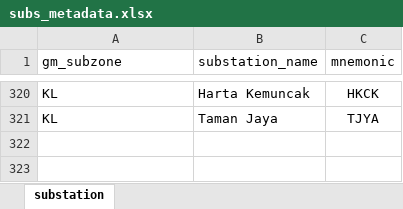
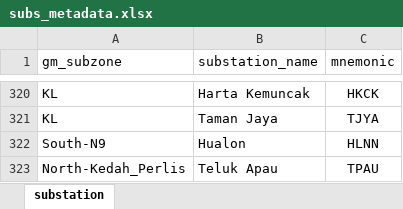
Before and after one commit to myza81/power_app, an Excel workbook: powerapp/data/subs_metadata.xlsx, sheet substation, drawn as a sheet; only a part is shown, gaps mark what is left out; values as stored, in another font and other column widths than the file's, no borders; the diff names each change by its address in the sheet, - before the commit and + after, or states it on an @@ line.

Commit message:
finished on critical load list.

```diff
--- a/powerapp/data/subs_metadata.xlsx (sheet substation)
+++ b/powerapp/data/subs_metadata.xlsx (sheet substation)
+row 322: South-N9 | Hualon | HLNN
+row 323: North-Kedah_Perlis | Teluk Apau | TPAU
```
Also changed, not shown: powerapp/data/2025_load_profile.xlsx, 38 other files.
